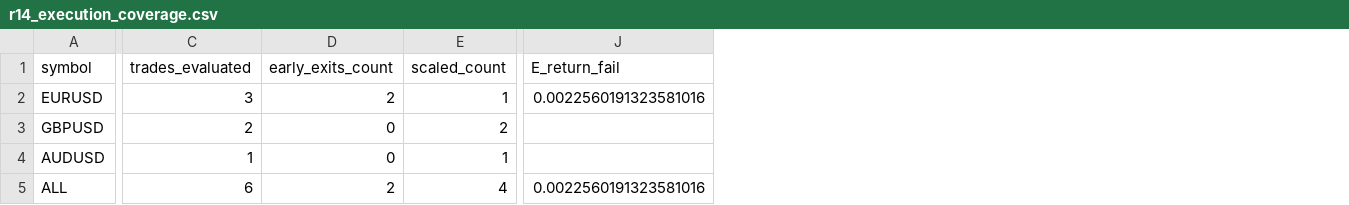
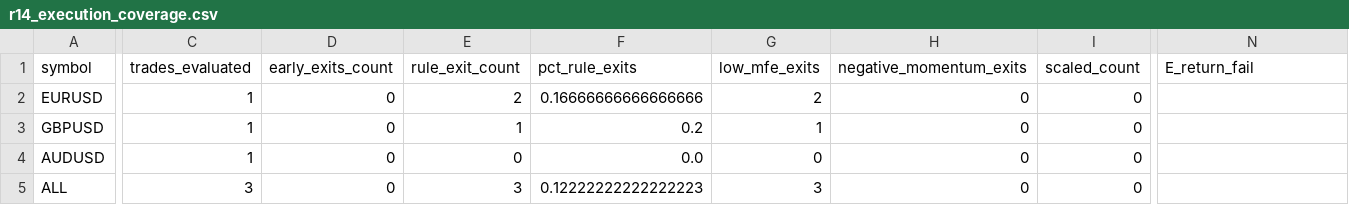
Before and after one commit to ncuskey/desktop-tutorial, a CSV file: outputs/r14_execution_coverage.csv, drawn as a sheet; only a part is shown, gaps mark what is left out; addresses are those after the commit; the diff covers the shown part only; the diff names each change by its address in the sheet, - before the commit and + after, or states it on an @@ line.

```diff
--- a/outputs/r14_execution_coverage.csv
+++ b/outputs/r14_execution_coverage.csv
+column E (rule_exit_count), rows 2-5: 2 | 1 | 0 | 3
+column F (pct_rule_exits), rows 2-5: 0.16666666666666666 | 0.2 | 0.0 | 0.12222222222222223
+column G (low_mfe_exits), rows 2-5: 2 | 1 | 0 | 3
+column H (negative_momentum_exits), rows 2-5: all 0
-C2 (trades_evaluated): 3
+C2 (trades_evaluated): 1
-D2 (early_exits_count): 2
+D2 (early_exits_count): 0
-I2 (scaled_count): 1
+I2 (scaled_count): 0
-N2 (E_return_fail): 0.0022560191323581016
+N2 (E_return_fail): (empty)
-C3 (trades_evaluated): 2
+C3 (trades_evaluated): 1
-I3 (scaled_count): 2
+I3 (scaled_count): 0
-I4 (scaled_count): 1
+I4 (scaled_count): 0
-C5 (trades_evaluated): 6
+C5 (trades_evaluated): 3
-D5 (early_exits_count): 2
+D5 (early_exits_count): 0
-I5 (scaled_count): 4
+I5 (scaled_count): 0
-N5 (E_return_fail): 0.0022560191323581016
+N5 (E_return_fail): (empty)
```
Also changed, not shown: 8 edited cells elsewhere in this file, outputs/r14_execution_comparison.csv, outputs/r14_execution_conditional_stats.csv, 5 other files.
